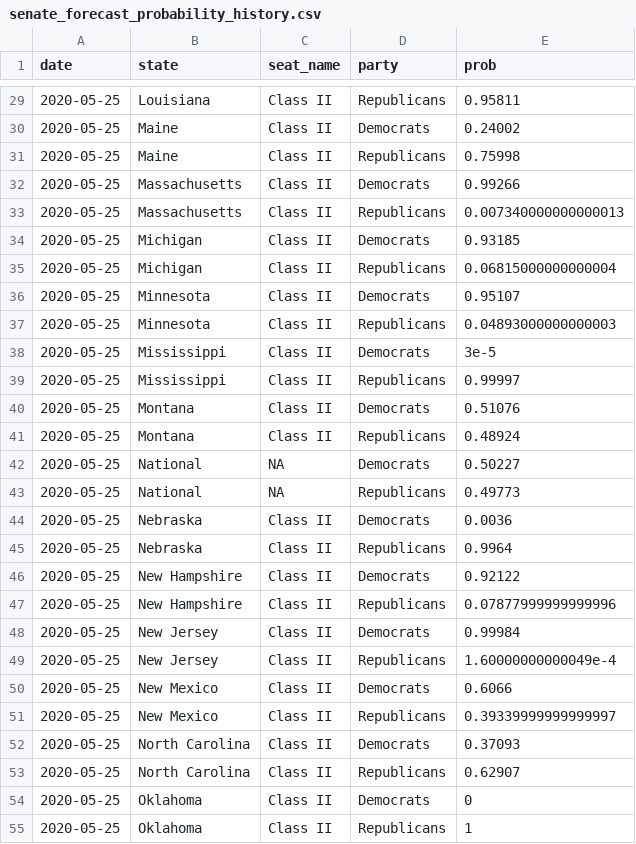
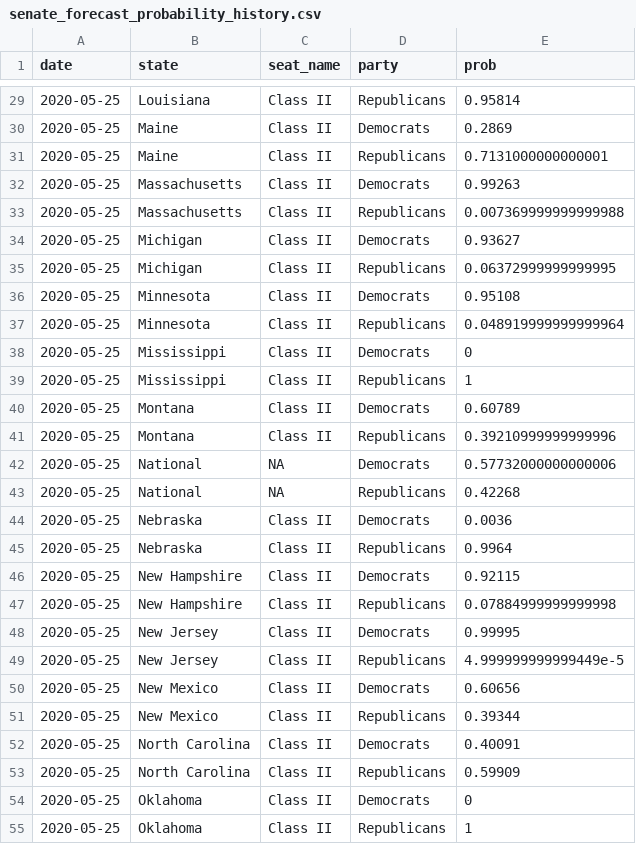
Before and after one commit to thisismactan/USA-2020, a CSV file: output/senate_forecast_probability_history.csv, drawn as a sheet; only a part is shown, gaps mark what is left out; the diff covers the shown part only.

```diff
--- a/output/senate_forecast_probability_history.csv
+++ b/output/senate_forecast_probability_history.csv
@@ -29,26 +29,26 @@ date,state,seat_name,party,prob
-2020-05-25,Louisiana,Class II,Republicans,0.95811
-2020-05-25,Maine,Class II,Democrats,0.24002
-2020-05-25,Maine,Class II,Republicans,0.75998
-2020-05-25,Massachusetts,Class II,Democrats,0.99266
-2020-05-25,Massachusetts,Class II,Republicans,0.007340000000000013
-2020-05-25,Michigan,Class II,Democrats,0.93185
-2020-05-25,Michigan,Class II,Republicans,0.06815000000000004
-2020-05-25,Minnesota,Class II,Democrats,0.95107
-2020-05-25,Minnesota,Class II,Republicans,0.04893000000000003
-2020-05-25,Mississippi,Class II,Democrats,3e-5
-2020-05-25,Mississippi,Class II,Republicans,0.99997
-2020-05-25,Montana,Class II,Democrats,0.51076
-2020-05-25,Montana,Class II,Republicans,0.48924
-2020-05-25,National,NA,Democrats,0.50227
-2020-05-25,National,NA,Republicans,0.49773
+2020-05-25,Louisiana,Class II,Republicans,0.95814
+2020-05-25,Maine,Class II,Democrats,0.2869
+2020-05-25,Maine,Class II,Republicans,0.7131000000000001
+2020-05-25,Massachusetts,Class II,Democrats,0.99263
+2020-05-25,Massachusetts,Class II,Republicans,0.007369999999999988
+2020-05-25,Michigan,Class II,Democrats,0.93627
+2020-05-25,Michigan,Class II,Republicans,0.06372999999999995
+2020-05-25,Minnesota,Class II,Democrats,0.95108
+2020-05-25,Minnesota,Class II,Republicans,0.048919999999999964
+2020-05-25,Mississippi,Class II,Democrats,0
+2020-05-25,Mississippi,Class II,Republicans,1
+2020-05-25,Montana,Class II,Democrats,0.60789
+2020-05-25,Montana,Class II,Republicans,0.39210999999999996
+2020-05-25,National,NA,Democrats,0.57732000000000006
+2020-05-25,National,NA,Republicans,0.42268
 2020-05-25,Nebraska,Class II,Democrats,0.0036
 2020-05-25,Nebraska,Class II,Republicans,0.9964
-2020-05-25,New Hampshire,Class II,Democrats,0.92122
-2020-05-25,New Hampshire,Class II,Republicans,0.07877999999999996
-2020-05-25,New Jersey,Class II,Democrats,0.99984
-2020-05-25,New Jersey,Class II,Republicans,1.60000000000049e-4
-2020-05-25,New Mexico,Class II,Democrats,0.6066
-2020-05-25,New Mexico,Class II,Republicans,0.39339999999999997
-2020-05-25,North Carolina,Class II,Democrats,0.37093
-2020-05-25,North Carolina,Class II,Republicans,0.62907
+2020-05-25,New Hampshire,Class II,Democrats,0.92115
+2020-05-25,New Hampshire,Class II,Republicans,0.07884999999999998
+2020-05-25,New Jersey,Class II,Democrats,0.99995
+2020-05-25,New Jersey,Class II,Republicans,4.999999999999449e-5
+2020-05-25,New Mexico,Class II,Democrats,0.60656
+2020-05-25,New Mexico,Class II,Republicans,0.39344
+2020-05-25,North Carolina,Class II,Democrats,0.40091
+2020-05-25,North Carolina,Class II,Republicans,0.59909
 2020-05-25,Oklahoma,Class II,Democrats,0
```
Also changed, not shown: 27 edited cells elsewhere in this file, output/house_forecast_probability_history.csv, output/presidential_forecast_probabilities_history.csv, 2 other files.
